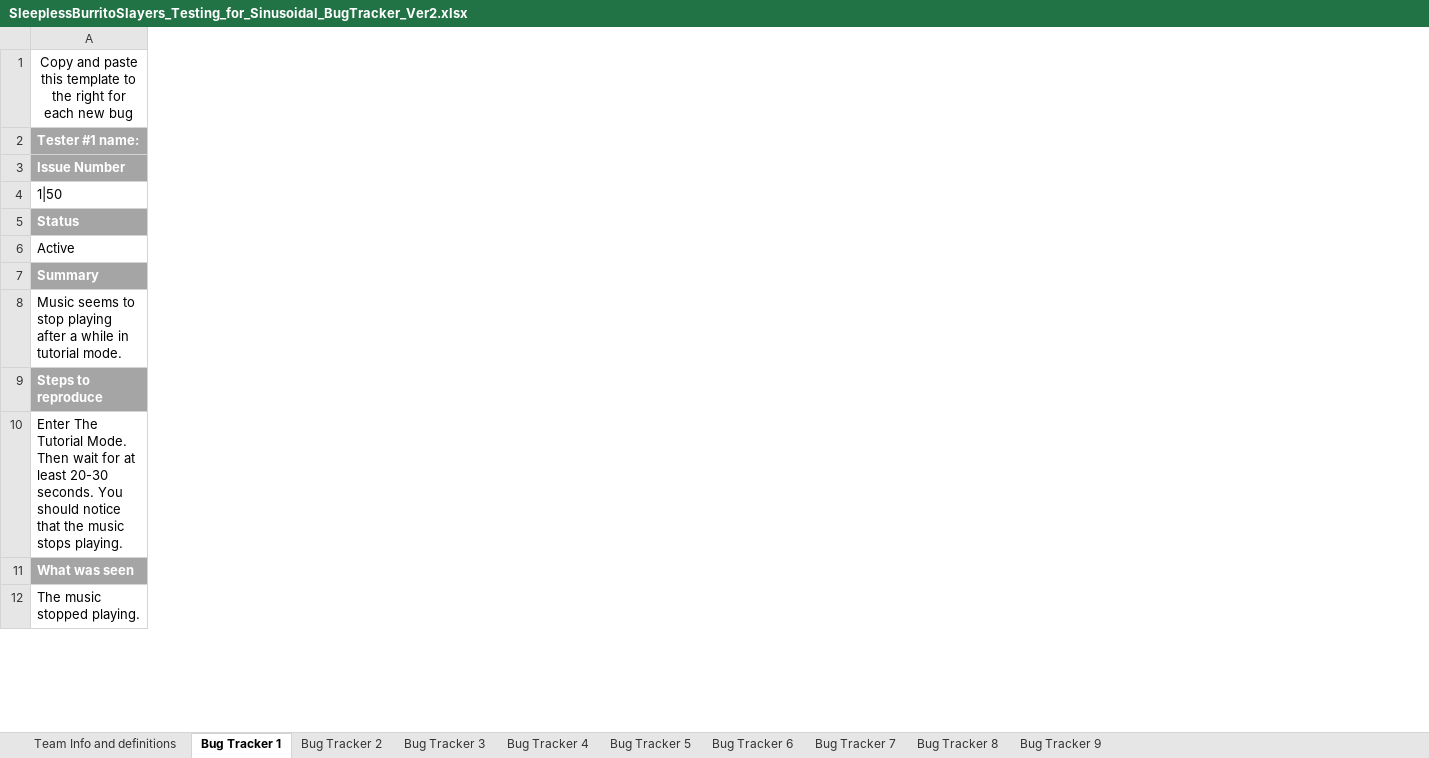
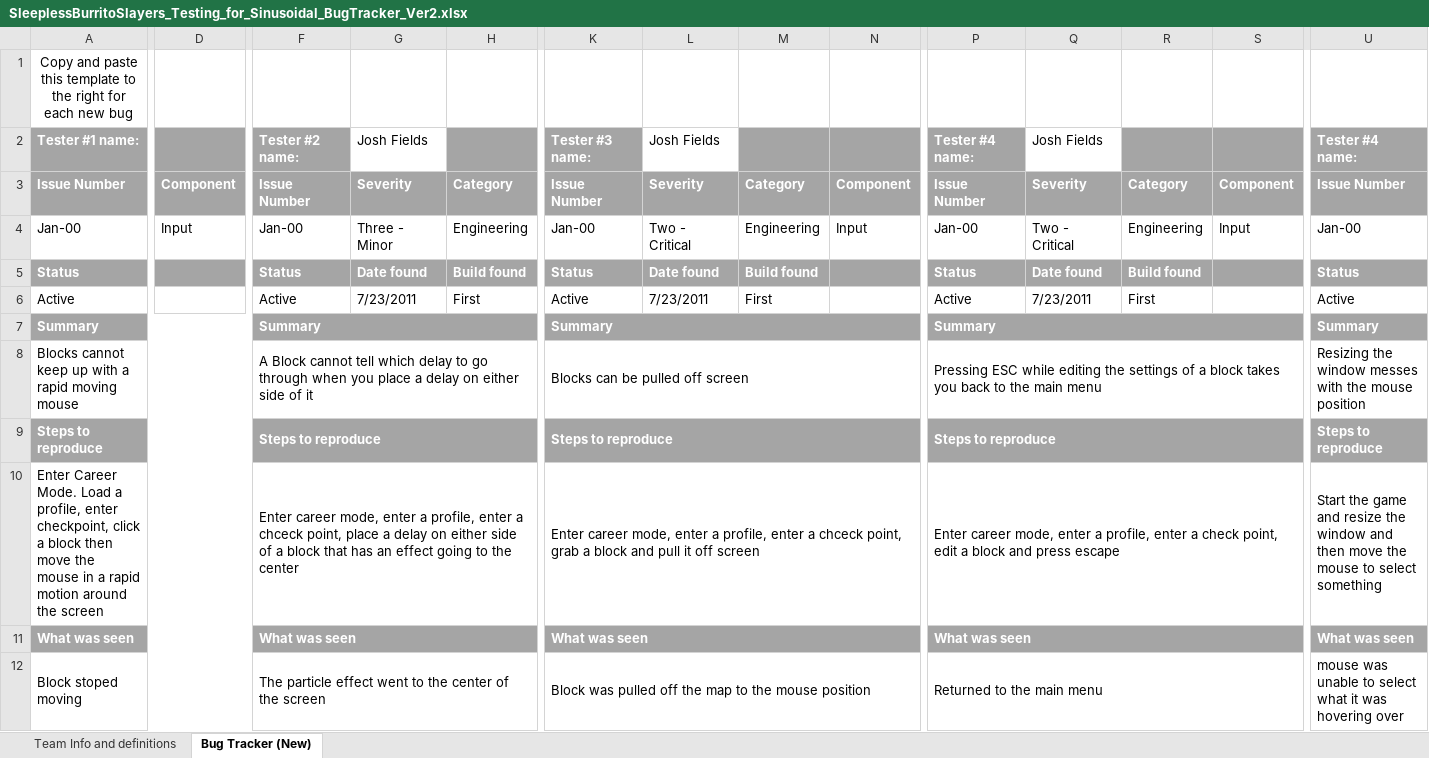
Before and after one commit to FiveFourFive/battle-cars, an Excel workbook: Trunk/SleeplessBurritoSlayers_Testing_for_Sinusoidal_BugTracker_Ver2.xlsx, sheet Bug Tracker (New), drawn as a sheet; only a part is shown, gaps mark what is left out; values as stored, in another font and other column widths than the file's, no borders; removed rows and columns are numbered as before the commit, all else as after; rows hold the shown columns only; the diff covers the shown part only; the diff names each change by its address in the sheet, - before the commit and + after, or states it on an @@ line.

```diff
--- a/Trunk/SleeplessBurritoSlayers_Testing_for_Sinusoidal_BugTracker_Ver2.xlsx (sheet Bug Tracker (New))
+++ b/Trunk/SleeplessBurritoSlayers_Testing_for_Sinusoidal_BugTracker_Ver2.xlsx (sheet Bug Tracker (New))
-sheet tab: Bug Tracker 1
+sheet tab: Bug Tracker (New)
-sheet tab: Bug Tracker 2
-sheet tab: Bug Tracker 3
-sheet tab: Bug Tracker 4
-sheet tab: Bug Tracker 5
-sheet tab: Bug Tracker 6
-sheet tab: Bug Tracker 7
-sheet tab: Bug Tracker 8
-sheet tab: Bug Tracker 9
+column D, row 3: Component
+column F, rows 2-3: Tester #2 name: | Issue Number; rows 5-12: Status | Active | Summary | A Block cannot tell which delay to go through when you place a delay on either side of it | Steps to reproduce | Enter career mode, enter a profile, enter a chceck point, place a delay on either side of a block that has an effect going to the center | What was seen | The particle effect went to the center of the screen
+column G, rows 2-3: Josh Fields | Severity; rows 5-6: Date found | 7/23/2011
+column H, row 3: Category; rows 5-6: Build found | First
+column K, rows 2-3: Tester #3 name: | Issue Number; rows 5-12: Status | Active | Summary | Blocks can be pulled off screen | Steps to reproduce | Enter career mode, enter a profile, enter a chceck point, grab a block and pull it off screen | What was seen | Block was pulled off the map to the mouse position
+column L, rows 2-3: Josh Fields | Severity; rows 5-6: Date found | 7/23/2011
+column M, row 3: Category; rows 5-6: Build found | First
+column N, row 3: Component
+column P, rows 2-3: Tester #4 name: | Issue Number; rows 5-12: Status | Active | Summary | Pressing ESC while editing the settings of a block takes you back to the main menu | Steps to reproduce | Enter career mode, enter a profile, enter a check point, edit a block and press escape | What was seen | Returned to the main menu
+column Q, rows 2-3: Josh Fields | Severity; rows 5-6: Date found | 7/23/2011
+column R, row 3: Category; rows 5-6: Build found | First
+column S, row 3: Component
+column U, rows 2-3: Tester #4 name: | Issue Number; rows 5-12: Status | Active | Summary | Resizing the window messes with the mouse position | Steps to reproduce | Start the game and resize the window and then move the mouse to select something | What was seen | mouse was unable to select what it was hovering over
-row 4: 1|50
+row 4: Jan-00 | Input | Jan-00 | Three - Minor | Engineering | Jan-00 | Two - Critical | Engineering | Input | Jan-00 | Two - Critical | Engineering | Input | Jan-00
-A7:D7 merged
+A7:D7 merged
-A8: Music seems to stop playing after a while in tutorial mode.
+A8: Blocks cannot keep up with a rapid moving mouse
-A8:D8 merged
+A8:D8 merged
-A9:D9 merged
+A9:D9 merged
-A10: Enter The Tutorial Mode. Then wait for at least 20-30 seconds. You should notice that the music stops playing.
+A10: Enter Career Mode. Load a profile, enter checkpoint, click a block then move the mouse in a rapid motion around the screen
-A10:D10 merged
+A10:D10 merged
-A11:D11 merged
+A11:D11 merged
-A12: The music stopped playing.
+A12: Block stoped moving
-A12:D12 merged
+A12:D12 merged
```
Also changed, not shown: 8 added rows, 21 removed rows, 6 moved rows, 27 added columns, 58 edited cells, cell formats and merged cells elsewhere in this sheet, sheet Team Info and definitions, 1 other file.
